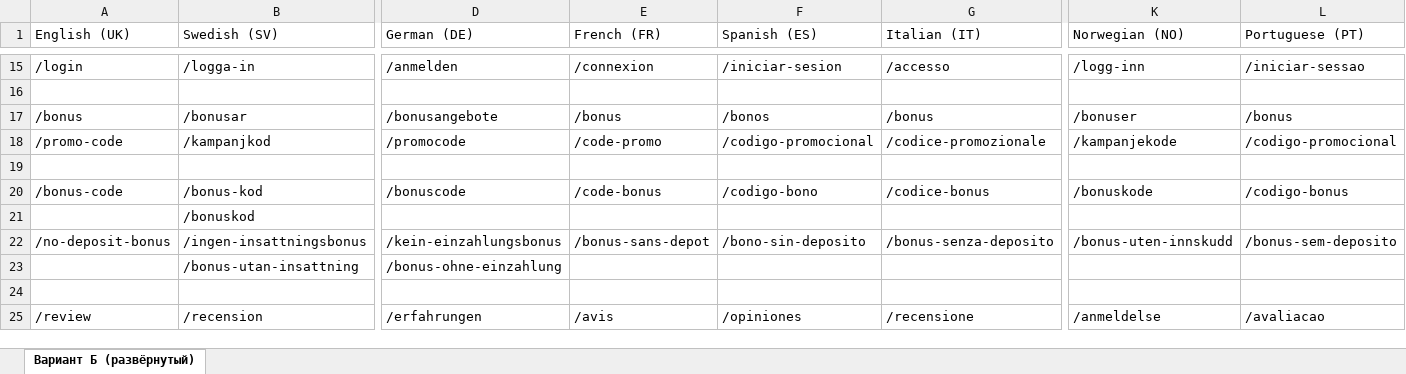
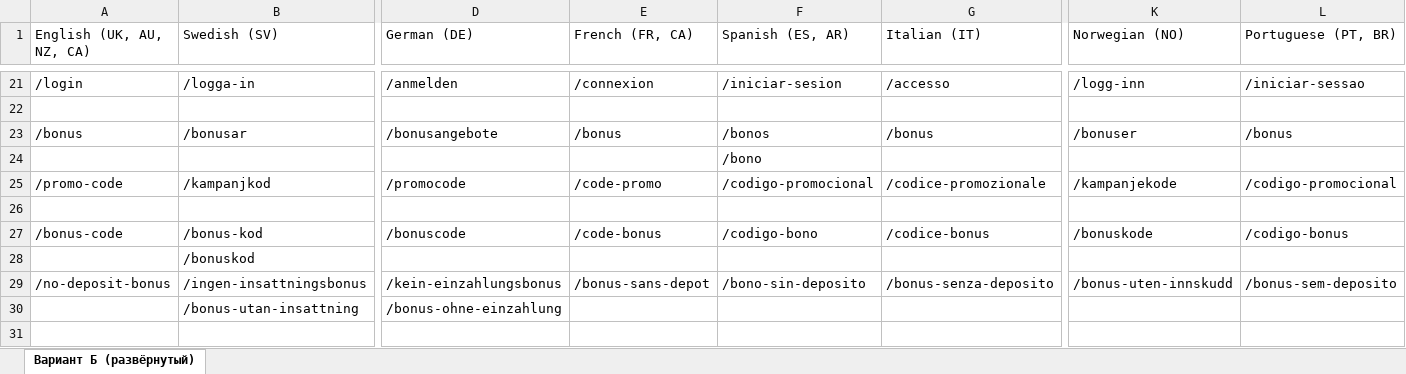
Before and after one commit to yarikbes/SEO------, an Excel workbook: URL на разных языках.xlsx, sheet Вариант Б (развёрнутый), drawn as a sheet; only a part is shown, gaps mark what is left out; the shorter side is filled out with more unchanged rows; values as stored, in another font and other column widths than the file's, no cell formats; rows hold the shown columns only; the diff covers the shown part only; the diff names each change by its address in the sheet, - before the commit and + after, or states it on an @@ line.

```diff
--- a/URL на разных языках.xlsx (sheet Вариант Б (развёрнутый))
+++ b/URL на разных языках.xlsx (sheet Вариант Б (развёрнутый))
-A1: English (UK)
+A1: English (UK, AU, NZ, CA)
-E1: French (FR)
+E1: French (FR, CA)
-F1: Spanish (ES)
+F1: Spanish (ES, AR)
-L1: Portuguese (PT)
+L1: Portuguese (PT, BR)
+row 24:  |  |  |  | /bono
```
Also changed, not shown: 11 added rows and 1 removed row elsewhere in this sheet, cell formats.
